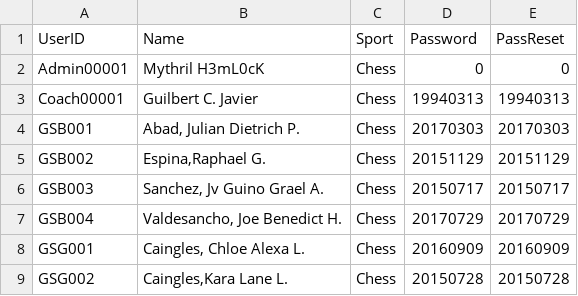
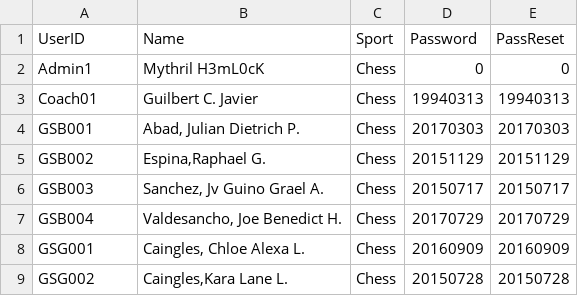
Before and after one commit to mythrilh3ml0ck/DLSLChessTeam, a CSV file: csv/password/passDB.csv, drawn as a sheet; only a part is shown; the diff names each change by its address in the sheet, - before the commit and + after, or states it on an @@ line.

Commit message:
Update passDB.csv

```diff
--- a/csv/password/passDB.csv
+++ b/csv/password/passDB.csv
-A2 (UserID): Admin00001
+A2 (UserID): Admin1
-A3 (UserID): Coach00001
+A3 (UserID): Coach01
```
